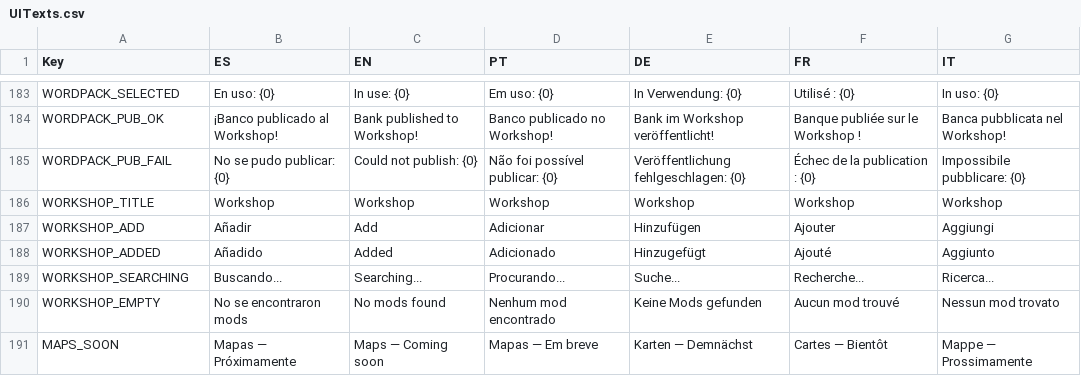
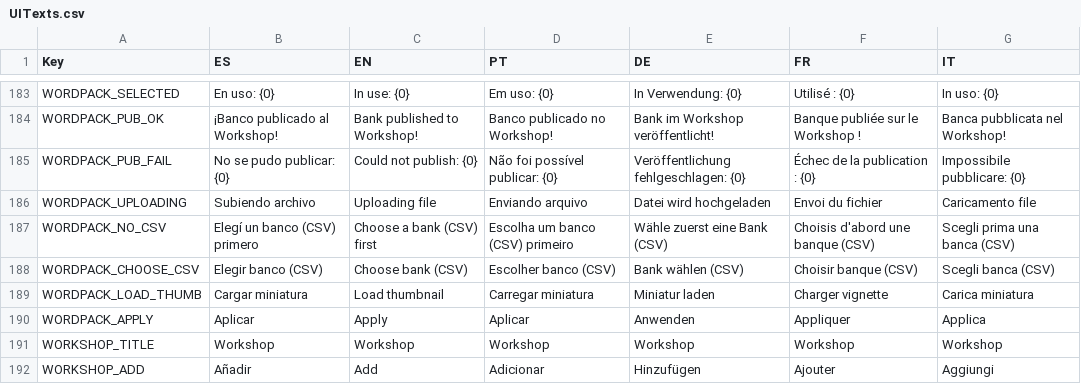
Before and after one commit to FrancoAgnic/MyPartyGame, a CSV file: Content/Localization/UITexts.csv, drawn as a sheet; only a part is shown, gaps mark what is left out; the shorter side is filled out with more unchanged rows.

```diff
--- a/Content/Localization/UITexts.csv
+++ b/Content/Localization/UITexts.csv
@@ -185,2 +185,7 @@ WORDPACK_PUB_OK,¡Banco publicado al Workshop!,Bank published to Workshop!,Banco
 WORDPACK_PUB_FAIL,No se pudo publicar: {0},Could not publish: {0},Não foi possível publicar: {0},Veröffentlichung fehlgeschlagen: {0},Échec de la publication : {0},Impossibile pubblicare: {0}
+WORDPACK_UPLOADING,Subiendo archivo,Uploading file,Enviando arquivo,Datei wird hochgeladen,Envoi du fichier,Caricamento file
+WORDPACK_NO_CSV,Elegí un banco (CSV) primero,Choose a bank (CSV) first,Escolha um banco (CSV) primeiro,Wähle zuerst eine Bank (CSV),Choisis d'abord une banque (CSV),Scegli prima una banca (CSV)
+WORDPACK_CHOOSE_CSV,Elegir banco (CSV),Choose bank (CSV),Escolher banco (CSV),Bank wählen (CSV),Choisir banque (CSV),Scegli banca (CSV)
+WORDPACK_LOAD_THUMB,Cargar miniatura,Load thumbnail,Carregar miniatura,Miniatur laden,Charger vignette,Carica miniatura
+WORDPACK_APPLY,Aplicar,Apply,Aplicar,Anwenden,Appliquer,Applica
 WORKSHOP_TITLE,Workshop,Workshop,Workshop,Workshop,Workshop,Workshop
```
Also changed, not shown: 6 other files.
